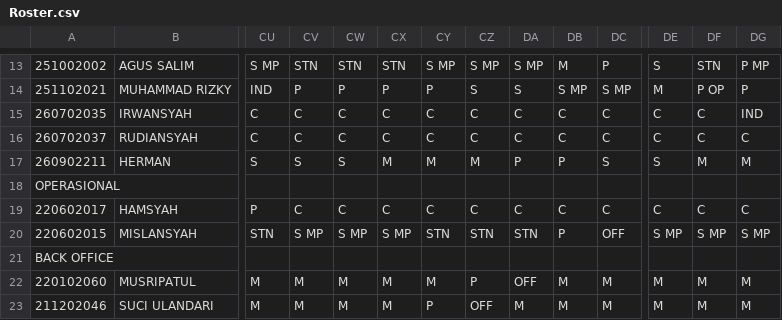
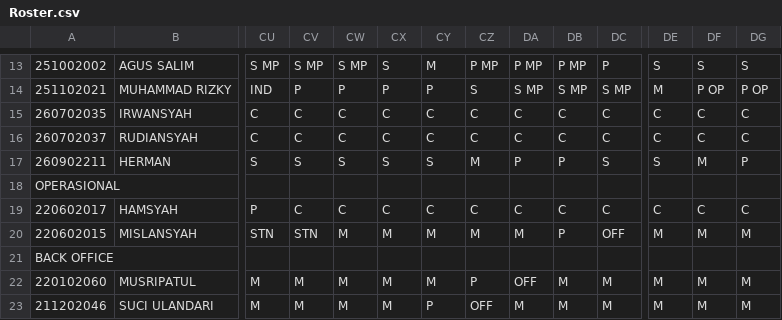
Before and after one commit to martbib1-crypto/roster-ppa-mart, a CSV file: Roster.csv, drawn as a sheet; only a part is shown, gaps mark what is left out; the diff covers the shown part only; the diff names each change by its address in the sheet, - before the commit and + after, or states it on an @@ line.

```diff
--- a/Roster.csv
+++ b/Roster.csv
-CV13: STN
+CV13: S MP
-CW13: STN
+CW13: S MP
-CX13: STN
+CX13: S
-CY13: S MP
+CY13: M
-CZ13: S MP
+CZ13: P MP
-DA13: S MP
+DA13: P MP
-DB13: M
+DB13: P MP
-DF13: STN
+DF13: S
-DG13: P MP
+DG13: S
-DA14: S
+DA14: S MP
-DG14: P
+DG14: P OP
-DG15: IND
+DG15: C
-CX17: M
+CX17: S
-CY17: M
+CY17: S
-DG17: M
+DG17: P
-CV20: S MP
+CV20: STN
-CW20: S MP
+CW20: M
-CX20: S MP
+CX20: M
-CY20: STN
+CY20: M
-CZ20: STN
+CZ20: M
-DA20: STN
+DA20: M
-DE20: S MP
+DE20: M
-DF20: S MP
+DF20: M
-DG20: S MP
+DG20: M
```
Also changed, not shown: 30 edited cells elsewhere in this file.
